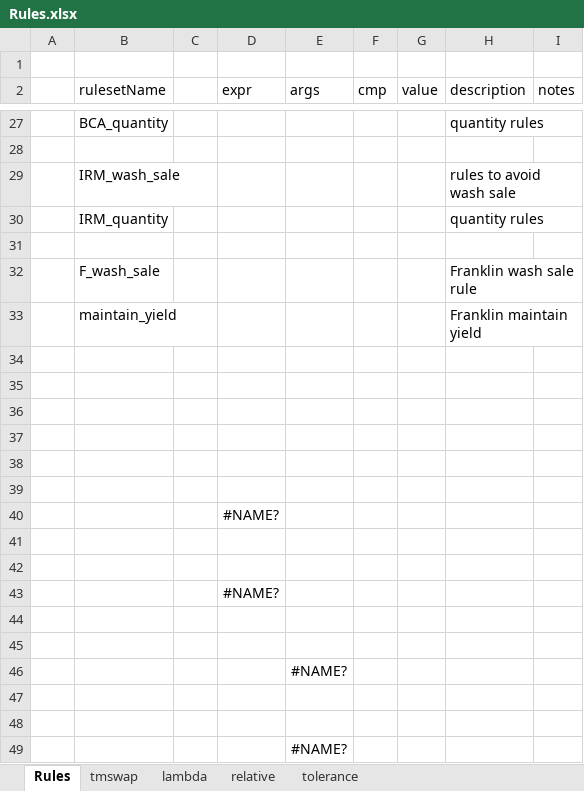
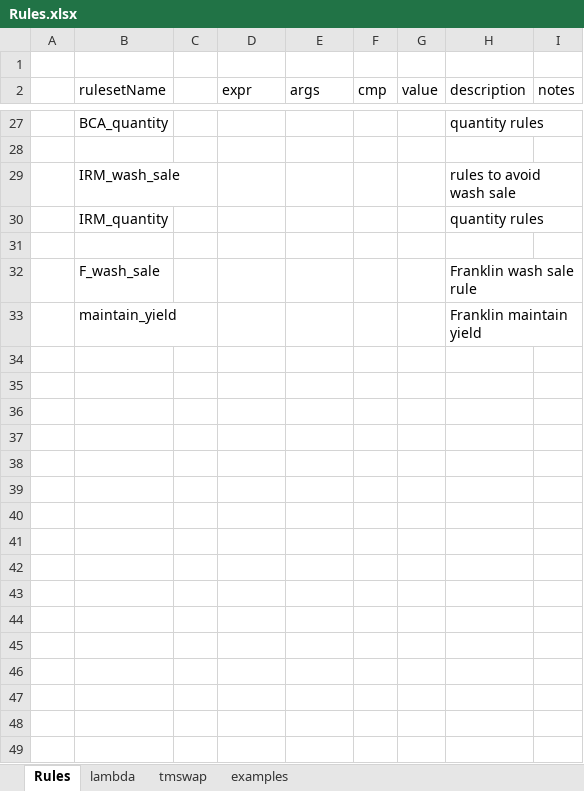
Before and after one commit to xlladdins/xll_sqlite, an Excel workbook: Rules.xlsx, sheet Rules, drawn as a sheet; only a part is shown, gaps mark what is left out; values as stored, in another font and other column widths than the file's, no borders; the diff names each change by its address in the sheet, - before the commit and + after, or states it on an @@ line.

```diff
--- a/Rules.xlsx (sheet Rules)
+++ b/Rules.xlsx (sheet Rules)
-sheet tab: relative
+sheet tab: examples
-sheet tab: tolerance
@@ sheet tab order changed: Rules | lambda | tmswap | examples @@
-row 34: (empty)
-row 35: (empty)
-row 36: (empty)
-row 37: (empty)
-row 38: (empty)
-row 39: (empty)
-row 40:  |  |  | #NAME?
-row 41: (empty)
-row 42: (empty)
-row 43:  |  |  | #NAME?
-row 44: (empty)
-row 45: (empty)
-row 46:  |  |  |  | #NAME?
-row 47: (empty)
-row 48: (empty)
-row 49:  |  |  |  | #NAME?
```
Also changed, not shown: sheet tmswap, sheet examples, sheet lambda, 1 other file.
